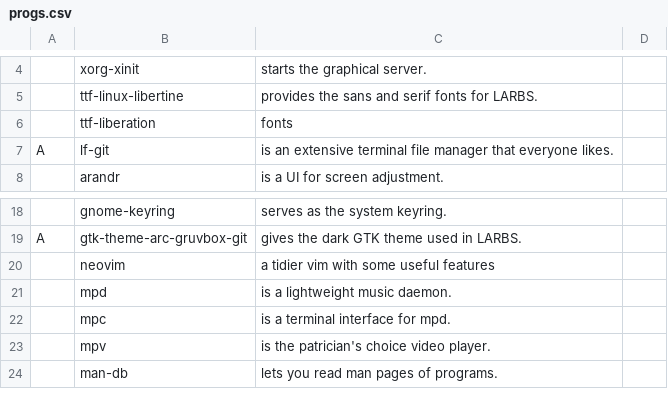
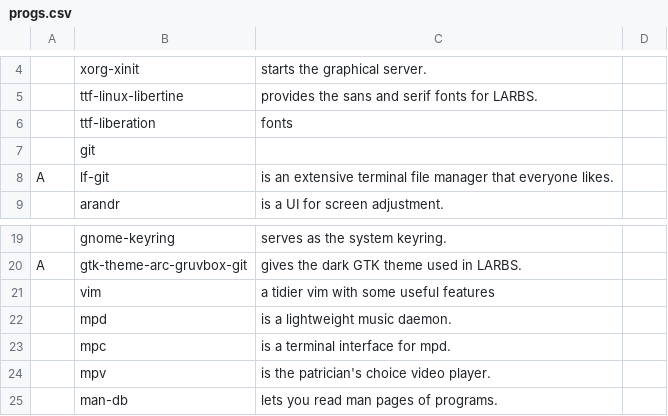
Before and after one commit to curzes/lularbs, a CSV file: progs.csv, drawn as a sheet; only a part is shown, gaps mark what is left out.

Commit message:
Update script

```diff
--- a/progs.csv
+++ b/progs.csv
@@ -6,2 +6,3 @@
 ,ttf-liberation,fonts
+,git,
 A,lf-git,is an extensive terminal file manager that everyone likes.
@@ -19,3 +20,3 @@ A,lf-git,is an extensive terminal file manager that everyone likes.
 A,gtk-theme-arc-gruvbox-git,gives the dark GTK theme used in LARBS.
-,neovim,a tidier vim with some useful features
+,vim,a tidier vim with some useful features
 ,mpd,is a lightweight music daemon.
```
